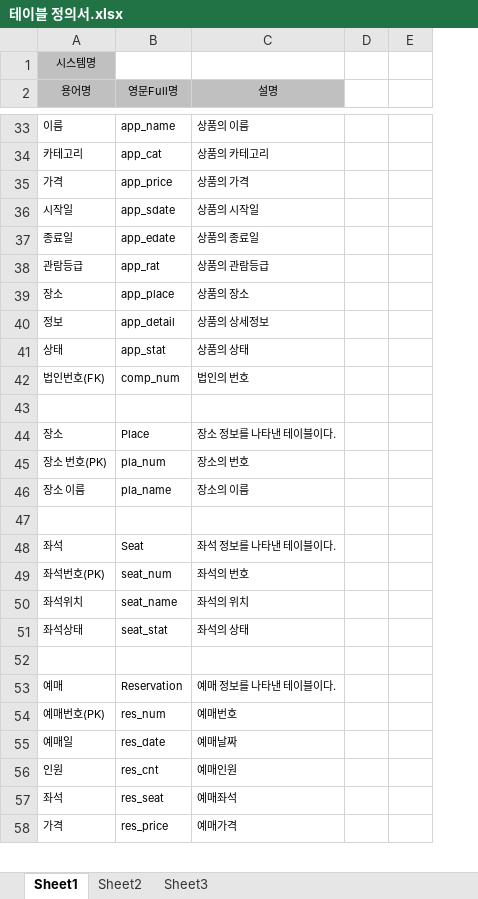
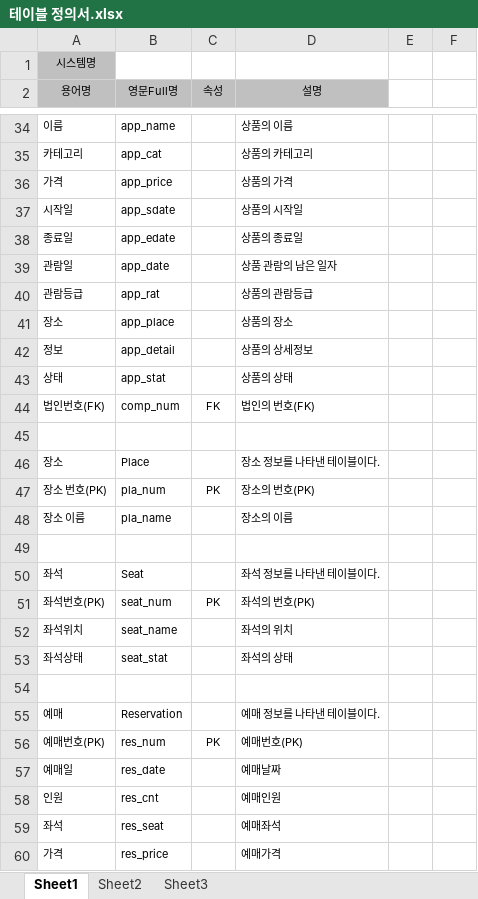
Before and after one commit to HTKzz/HALO, an Excel workbook: 프로젝트/설계 단계 계획서/테이블 정의서.xlsx, sheet Sheet1, drawn as a sheet; only a part is shown, gaps mark what is left out; values as stored, in another font and other column widths than the file's, no borders; addresses are those after the commit; the diff covers the shown part only; the diff names each change by its address in the sheet, - before the commit and + after, or states it on an @@ line.

```diff
--- a/프로젝트/설계 단계 계획서/테이블 정의서.xlsx (sheet Sheet1)
+++ b/프로젝트/설계 단계 계획서/테이블 정의서.xlsx (sheet Sheet1)
+column C (속성), rows 44-56: FK |  |  | PK |  |  |  | PK |  |  |  |  | PK
+row 39: 관람일 | app_date |  | 상품 관람의 남은 일자
-D44 (설명): 법인의 번호
+D44 (설명): 법인의 번호(FK)
-D47 (설명): 장소의 번호
+D47 (설명): 장소의 번호(PK)
-D51 (설명): 좌석의 번호
+D51 (설명): 좌석의 번호(PK)
-D56 (설명): 예매번호
+D56 (설명): 예매번호(PK)
```
Also changed, not shown: 16 added rows and 6 edited cells elsewhere in this sheet.
